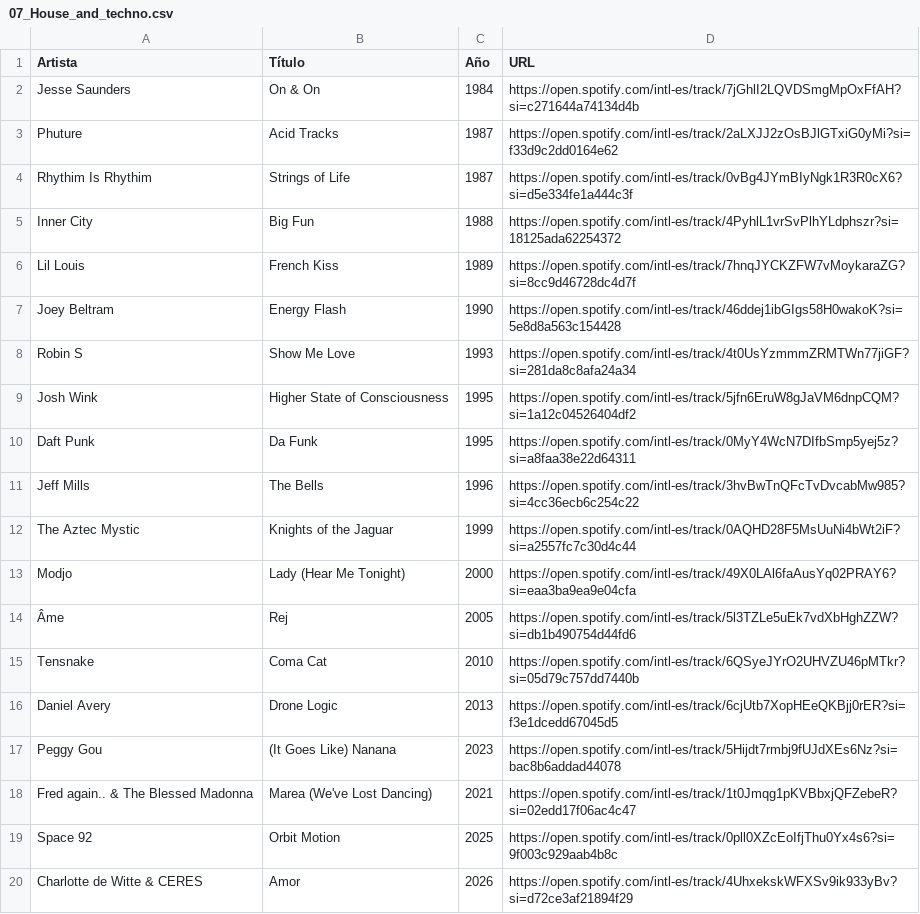
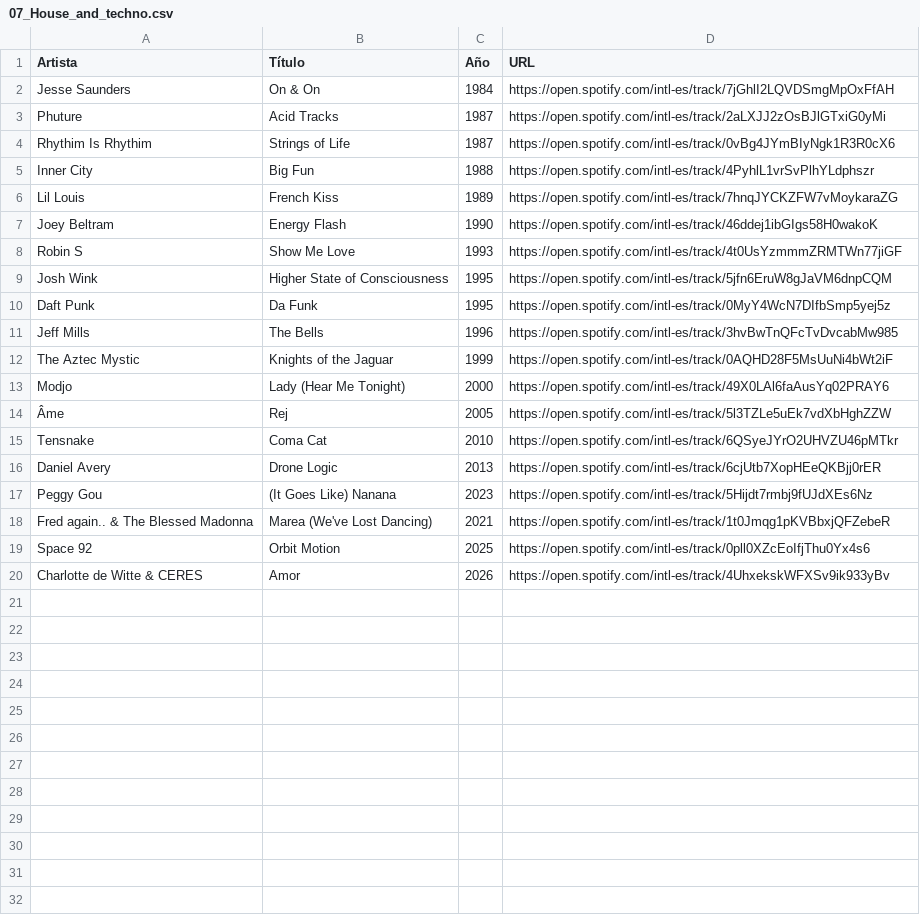
Before and after one commit to d-r-e/hitster, a CSV file: songs/07_House_and_techno.csv, drawn as a sheet.

```diff
--- a/songs/07_House_and_techno.csv
+++ b/songs/07_House_and_techno.csv
@@ -1,20 +1,20 @@
 Artista,Título,Año,URL
-Jesse Saunders,On & On,1984,https://open.spotify.com/intl-es/track/7jGhlI2LQVDSmgMpOxFfAH?si=c271644a74134d4b
-Phuture,Acid Tracks,1987,https://open.spotify.com/intl-es/track/2aLXJJ2zOsBJlGTxiG0yMi?si=f33d9c2dd0164e62
-Rhythim Is Rhythim,Strings of Life,1987,https://open.spotify.com/intl-es/track/0vBg4JYmBIyNgk1R3R0cX6?si=d5e334fe1a444c3f
-Inner City,Big Fun,1988,https://open.spotify.com/intl-es/track/4PyhlL1vrSvPlhYLdphszr?si=18125ada62254372
-Lil Louis,French Kiss,1989,https://open.spotify.com/intl-es/track/7hnqJYCKZFW7vMoykaraZG?si=8cc9d46728dc4d7f
-Joey Beltram,Energy Flash,1990,https://open.spotify.com/intl-es/track/46ddej1ibGIgs58H0wakoK?si=5e8d8a563c154428
-Robin S,Show Me Love,1993,https://open.spotify.com/intl-es/track/4t0UsYzmmmZRMTWn77jiGF?si=281da8c8afa24a34
-Josh Wink,Higher State of Consciousness,1995,https://open.spotify.com/intl-es/track/5jfn6EruW8gJaVM6dnpCQM?si=1a12c04526404df2
-Daft Punk,Da Funk,1995,https://open.spotify.com/intl-es/track/0MyY4WcN7DIfbSmp5yej5z?si=a8faa38e22d64311
-Jeff Mills,The Bells,1996,https://open.spotify.com/intl-es/track/3hvBwTnQFcTvDvcabMw985?si=4cc36ecb6c254c22
-The Aztec Mystic,Knights of the Jaguar,1999,https://open.spotify.com/intl-es/track/0AQHD28F5MsUuNi4bWt2iF?si=a2557fc7c30d4c44
-Modjo,Lady (Hear Me Tonight),2000,https://open.spotify.com/intl-es/track/49X0LAl6faAusYq02PRAY6?si=eaa3ba9ea9e04cfa
-Âme,Rej,2005,https://open.spotify.com/intl-es/track/5l3TZLe5uEk7vdXbHghZZW?si=db1b490754d44fd6
-Tensnake,Coma Cat,2010,https://open.spotify.com/intl-es/track/6QSyeJYrO2UHVZU46pMTkr?si=05d79c757dd7440b
-Daniel Avery,Drone Logic,2013,https://open.spotify.com/intl-es/track/6cjUtb7XopHEeQKBjj0rER?si=f3e1dcedd67045d5
-Peggy Gou,(It Goes Like) Nanana,2023,https://open.spotify.com/intl-es/track/5Hijdt7rmbj9fUJdXEs6Nz?si=bac8b6addad44078
-Fred again.. & The Blessed Madonna,Marea (We've Lost Dancing),2021,https://open.spotify.com/intl-es/track/1t0Jmqg1pKVBbxjQFZebeR?si=02edd17f06ac4c47
-Space 92,Orbit Motion,2025,https://open.spotify.com/intl-es/track/0pll0XZcEoIfjThu0Yx4s6?si=9f003c929aab4b8c
-Charlotte de Witte & CERES,Amor,2026,https://open.spotify.com/intl-es/track/4UhxekskWFXSv9ik933yBv?si=d72ce3af21894f29
+Jesse Saunders,On & On,1984,https://open.spotify.com/intl-es/track/7jGhlI2LQVDSmgMpOxFfAH
+Phuture,Acid Tracks,1987,https://open.spotify.com/intl-es/track/2aLXJJ2zOsBJlGTxiG0yMi
+Rhythim Is Rhythim,Strings of Life,1987,https://open.spotify.com/intl-es/track/0vBg4JYmBIyNgk1R3R0cX6
+Inner City,Big Fun,1988,https://open.spotify.com/intl-es/track/4PyhlL1vrSvPlhYLdphszr
+Lil Louis,French Kiss,1989,https://open.spotify.com/intl-es/track/7hnqJYCKZFW7vMoykaraZG
+Joey Beltram,Energy Flash,1990,https://open.spotify.com/intl-es/track/46ddej1ibGIgs58H0wakoK
+Robin S,Show Me Love,1993,https://open.spotify.com/intl-es/track/4t0UsYzmmmZRMTWn77jiGF
+Josh Wink,Higher State of Consciousness,1995,https://open.spotify.com/intl-es/track/5jfn6EruW8gJaVM6dnpCQM
+Daft Punk,Da Funk,1995,https://open.spotify.com/intl-es/track/0MyY4WcN7DIfbSmp5yej5z
+Jeff Mills,The Bells,1996,https://open.spotify.com/intl-es/track/3hvBwTnQFcTvDvcabMw985
+The Aztec Mystic,Knights of the Jaguar,1999,https://open.spotify.com/intl-es/track/0AQHD28F5MsUuNi4bWt2iF
+Modjo,Lady (Hear Me Tonight),2000,https://open.spotify.com/intl-es/track/49X0LAl6faAusYq02PRAY6
+Âme,Rej,2005,https://open.spotify.com/intl-es/track/5l3TZLe5uEk7vdXbHghZZW
+Tensnake,Coma Cat,2010,https://open.spotify.com/intl-es/track/6QSyeJYrO2UHVZU46pMTkr
+Daniel Avery,Drone Logic,2013,https://open.spotify.com/intl-es/track/6cjUtb7XopHEeQKBjj0rER
+Peggy Gou,(It Goes Like) Nanana,2023,https://open.spotify.com/intl-es/track/5Hijdt7rmbj9fUJdXEs6Nz
+Fred again.. & The Blessed Madonna,Marea (We've Lost Dancing),2021,https://open.spotify.com/intl-es/track/1t0Jmqg1pKVBbxjQFZebeR
+Space 92,Orbit Motion,2025,https://open.spotify.com/intl-es/track/0pll0XZcEoIfjThu0Yx4s6
+Charlotte de Witte & CERES,Amor,2026,https://open.spotify.com/intl-es/track/4UhxekskWFXSv9ik933yBv
```
Also changed, not shown: songs/04_Eurovision.csv, 15 other files.
